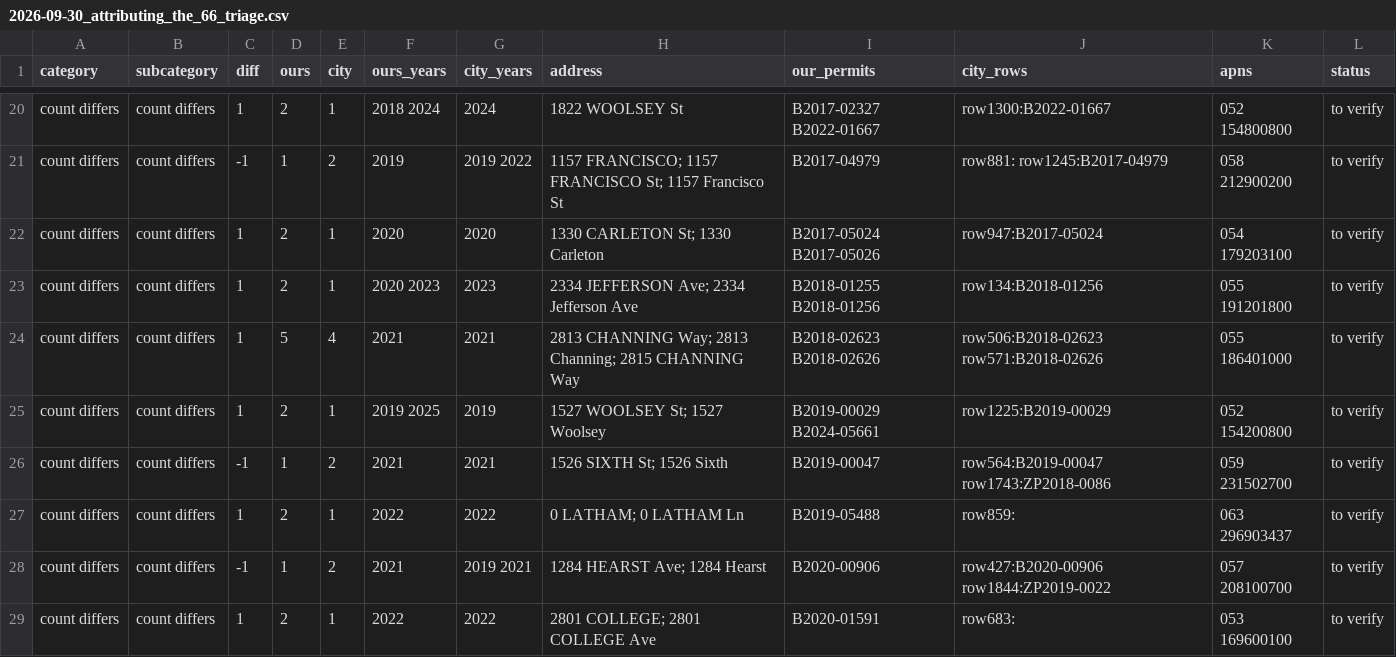
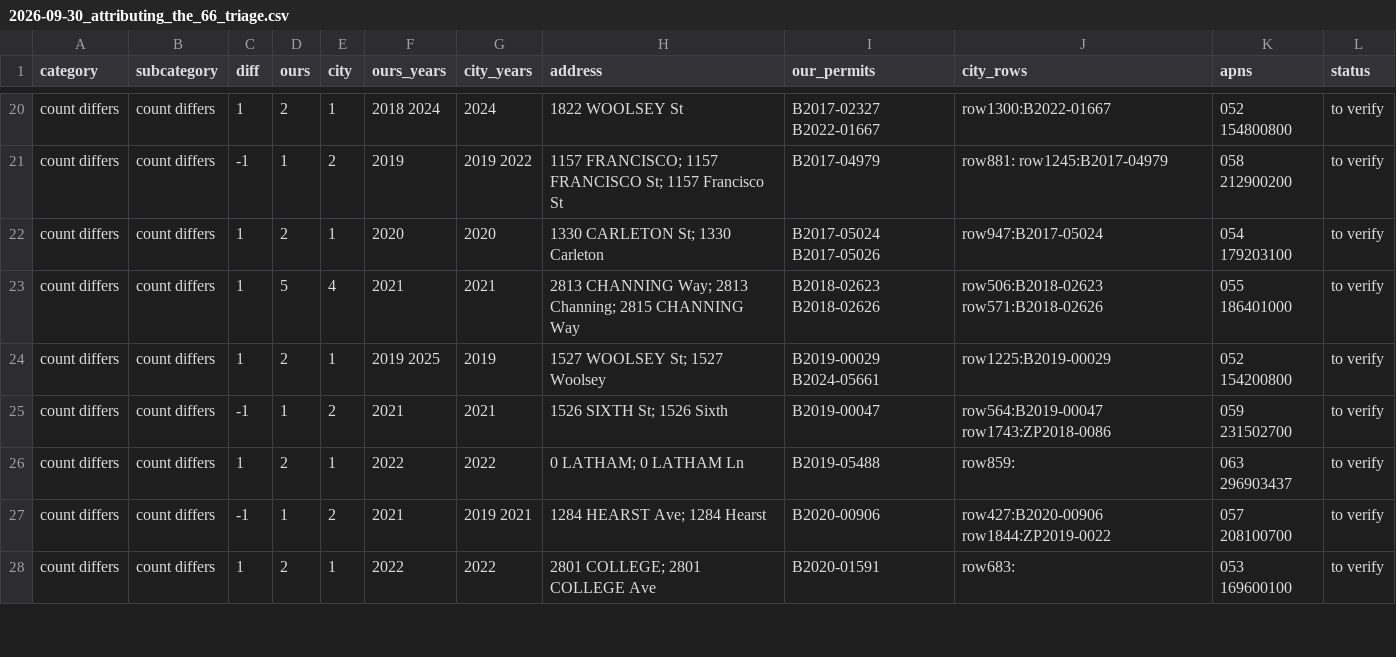
Before and after one commit to blockXblock/berkeley-housing-analysis, a CSV file: docs/audit/2026-09-30_attributing_the_66_triage.csv, drawn as a sheet; only a part is shown, gaps mark what is left out.

```diff
--- a/docs/audit/2026-09-30_attributing_the_66_triage.csv
+++ b/docs/audit/2026-09-30_attributing_the_66_triage.csv
@@ -22,3 +22,2 @@ count differs,count differs,-1,1,2,2019,2019 2022,1157 FRANCISCO; 1157 FRANCISCO
 count differs,count differs,1,2,1,2020,2020,1330 CARLETON St; 1330 Carleton,B2017-05024 B2017-05026,row947:B2017-05024,054 179203100,to verify
-count differs,count differs,1,2,1,2020 2023,2023,2334 JEFFERSON Ave; 2334 Jefferson Ave,B2018-01255 B2018-01256,row134:B2018-01256,055 191201800,to verify
 count differs,count differs,1,5,4,2021,2021,2813 CHANNING Way; 2813 Channing; 2815 CHANNING Way,B2018-02623 B2018-02626,row506:B2018-02623 row571:B2018-02626,055 186401000,to verify
```
Also changed, not shown: 2 other files.
